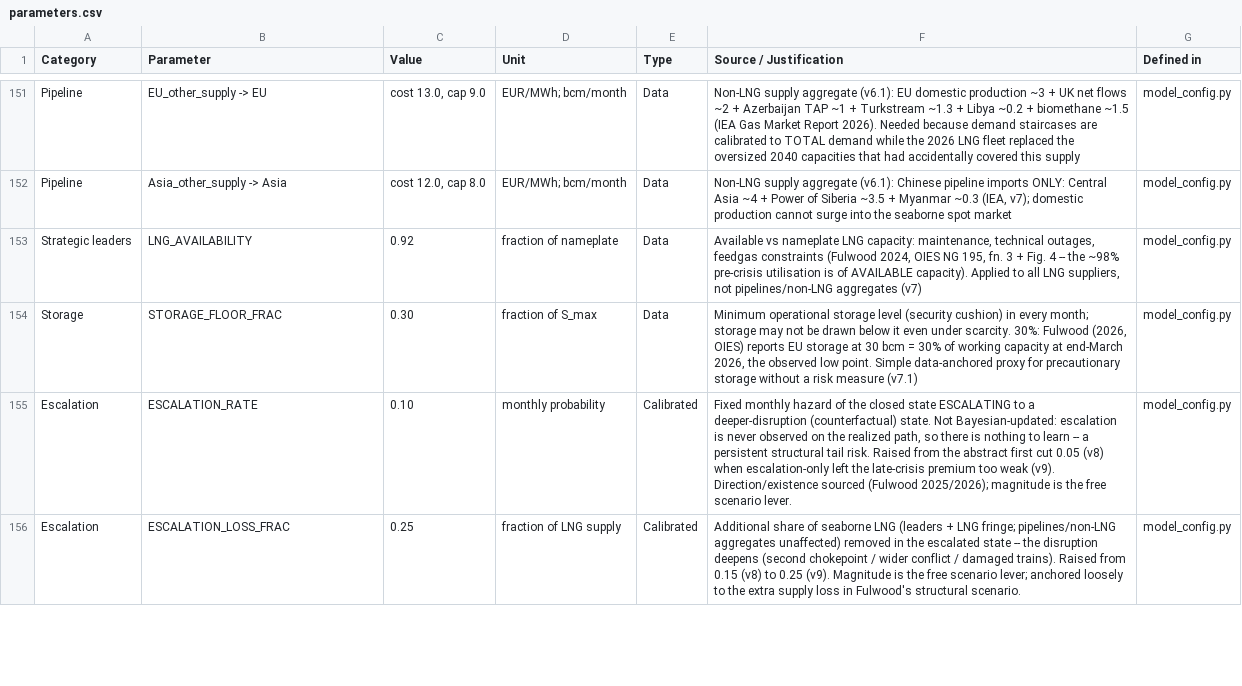
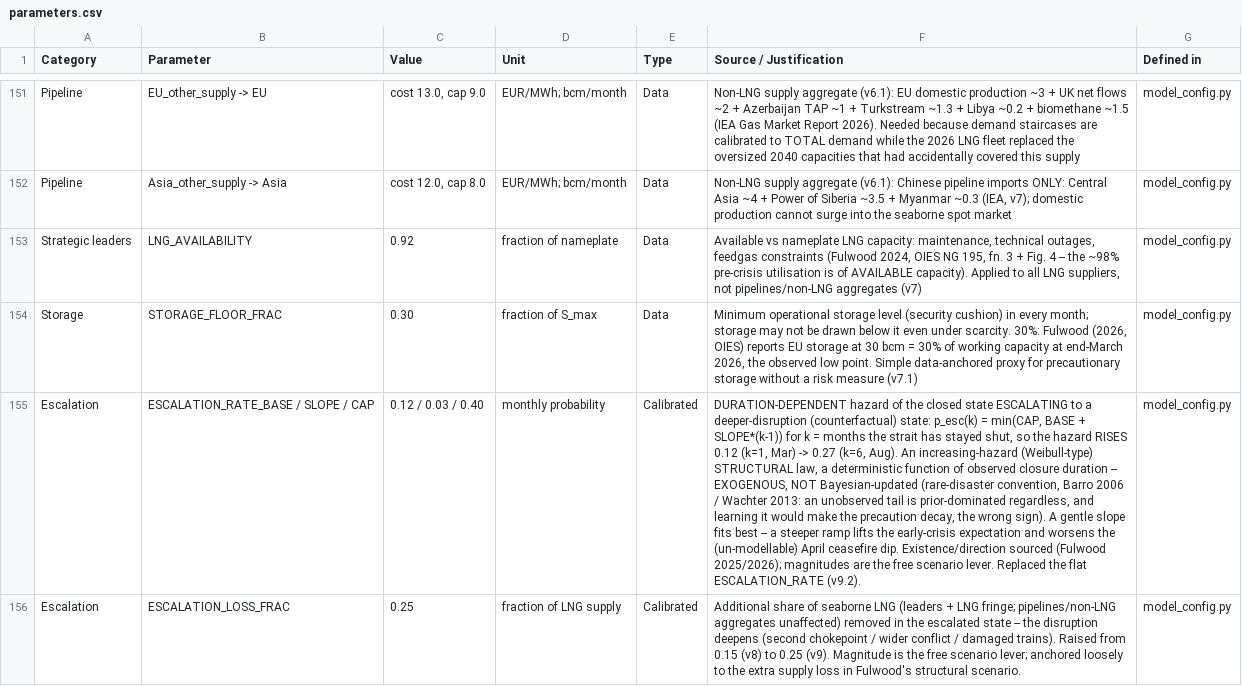
Before and after one commit to danielcasar/lng-model, a CSV file: parameters.csv, drawn as a sheet; only a part is shown, gaps mark what is left out; the diff covers the shown part only; the diff names each change by its address in the sheet, - before the commit and + after, or states it on an @@ line.

```diff
--- a/parameters.csv
+++ b/parameters.csv
-B155 (Parameter): ESCALATION_RATE
+B155 (Parameter): ESCALATION_RATE_BASE / SLOPE / CAP
-C155 (Value): 0.10
+C155 (Value): 0.12 / 0.03 / 0.40
-F155 (Source / Justification): Fixed monthly hazard of the closed state ESCALATING to a deeper-disruption (counterfactual) state. Not Bayesian-updated: escalation is never observed on the realized path, so there is nothing to learn -- a persistent structural tail risk. Raised from the abstract first cut 0.05 (v8) when escalation-only left the late-crisis premium too weak (v9). Direction/existence sourced (Fulwood 2025/2026); magnitude is the free scenario lever.
+F155 (Source / Justification): DURATION-DEPENDENT hazard of the closed state ESCALATING to a deeper-disruption (counterfactual) state: p_esc(k) = min(CAP, BASE + SLOPE*(k-1)) for k = months the strait has stayed shut, so the hazard RISES 0.12 (k=1, Mar) -> 0.27 (k=6, Aug). An increasing-hazard (Weibull-type) STRUCTURAL law, a deterministic function of observed closure duration -- EXOGENOUS, NOT Bayesian-updated (rare-disaster convention, Barro 2006 / Wachter 2013: an unobserved tail is prior-dominated regardless, and learning it would make the precaution decay, the wrong sign). A gentle slope fits best -- a steeper ramp lifts the early-crisis expectation and worsens the (un-modellable) April ceasefire dip. Existence/direction sourced (Fulwood 2025/2026); magnitudes are the free scenario lever. Replaced the flat ESCALATION_RATE (v9.2).
```
Also changed, not shown: 1 edited cell elsewhere in this file, results/competitive_calibration.csv, results/competitive_storage.csv, 4 other files.
